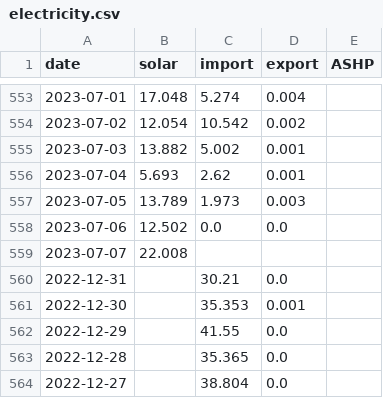
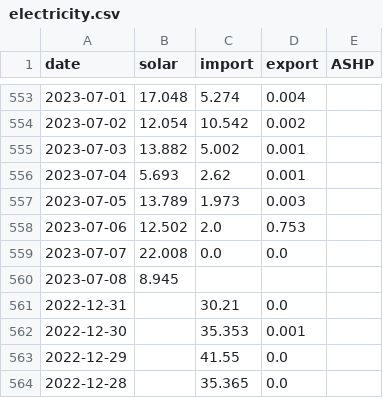
Before and after one commit to tomwhite/berllan-electricity, a CSV file: docs/electricity.csv, drawn as a sheet; only a part is shown, gaps mark what is left out; the shorter side is filled out with more unchanged rows.

```diff
--- a/docs/electricity.csv
+++ b/docs/electricity.csv
@@ -557,4 +557,5 @@ date,solar,import,export,ASHP
 2023-07-05,13.789,1.973,0.003,
-2023-07-06,12.502,0.0,0.0,
-2023-07-07,22.008,,,
+2023-07-06,12.502,2.0,0.753,
+2023-07-07,22.008,0.0,0.0,
+2023-07-08,8.945,,,
 2022-12-31,,30.21,0.0,
```
